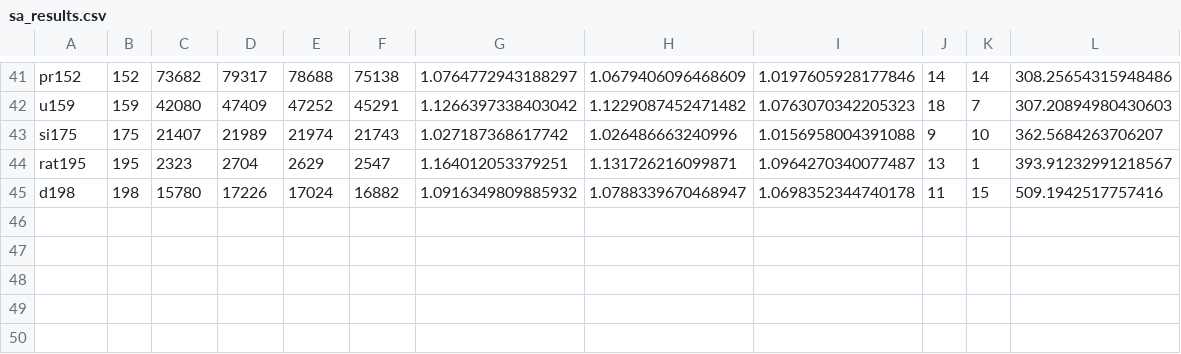
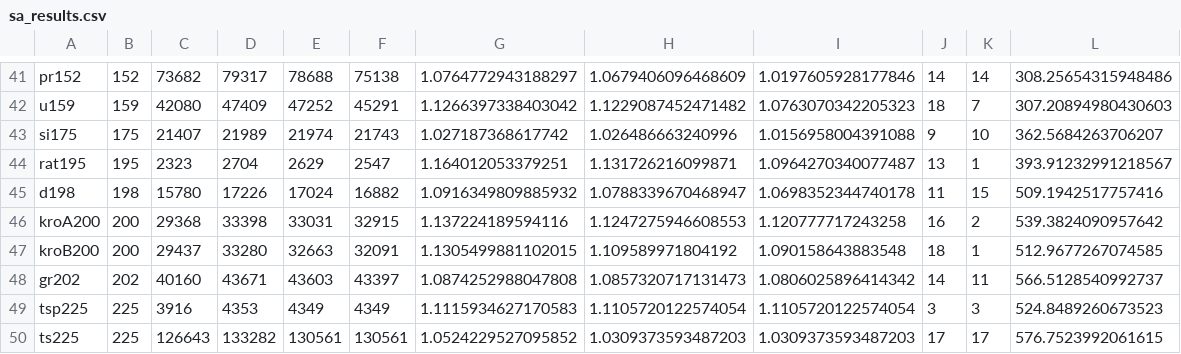
Before and after one commit to SumontaNandy/TSP, a CSV file: sa_results.csv, drawn as a sheet; only a part is shown, gaps mark what is left out.

Commit message:
results upto 50

```diff
--- a/sa_results.csv
+++ b/sa_results.csv
@@ -45 +45,6 @@ rat195,195,2323,2704,2629,2547,1.164012053379251,1.131726216099871,1.09642703400
 d198,198,15780,17226,17024,16882,1.0916349809885932,1.0788339670468947,1.0698352344740178,11,15,509.1942517757416
+kroA200,200,29368,33398,33031,32915,1.137224189594116,1.1247275946608553,1.120777717243258,16,2,539.3824090957642
+kroB200,200,29437,33280,32663,32091,1.1305499881102015,1.109589971804192,1.090158643883548,18,1,512.9677267074585
+gr202,202,40160,43671,43603,43397,1.0874252988047808,1.0857320717131473,1.0806025896414342,14,11,566.5128540992737
+tsp225,225,3916,4353,4349,4349,1.1115934627170583,1.1105720122574054,1.1105720122574054,3,3,524.8489260673523
+ts225,225,126643,133282,130561,130561,1.0524229527095852,1.0309373593487203,1.0309373593487203,17,17,576.7523992061615
```
Also changed, not shown: 1 other file.
